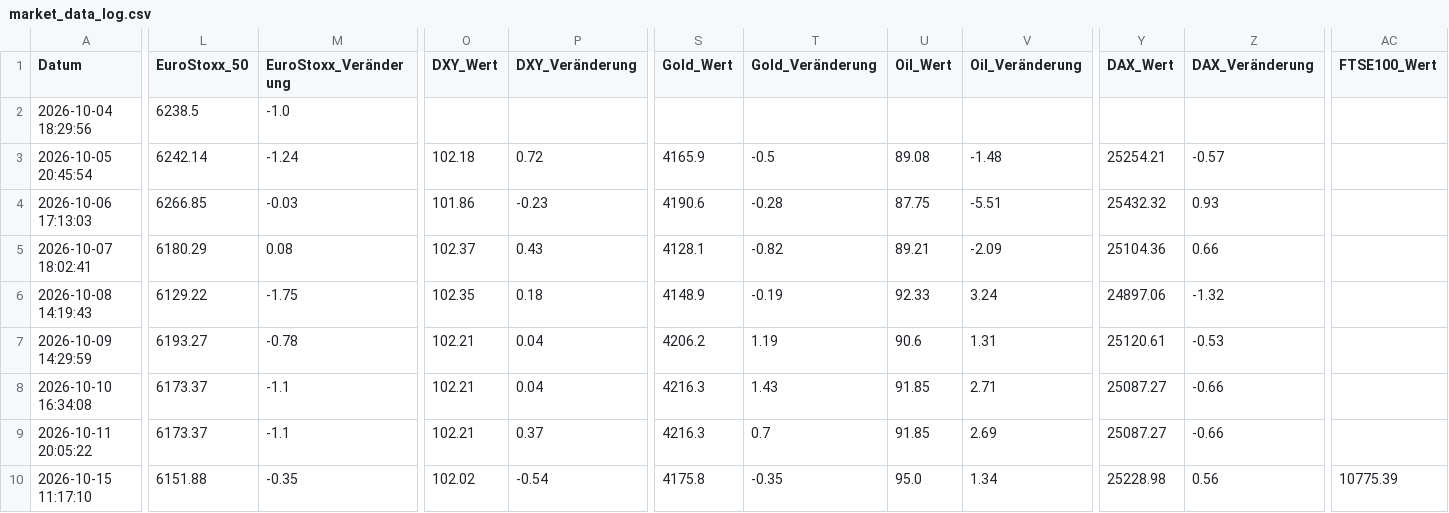
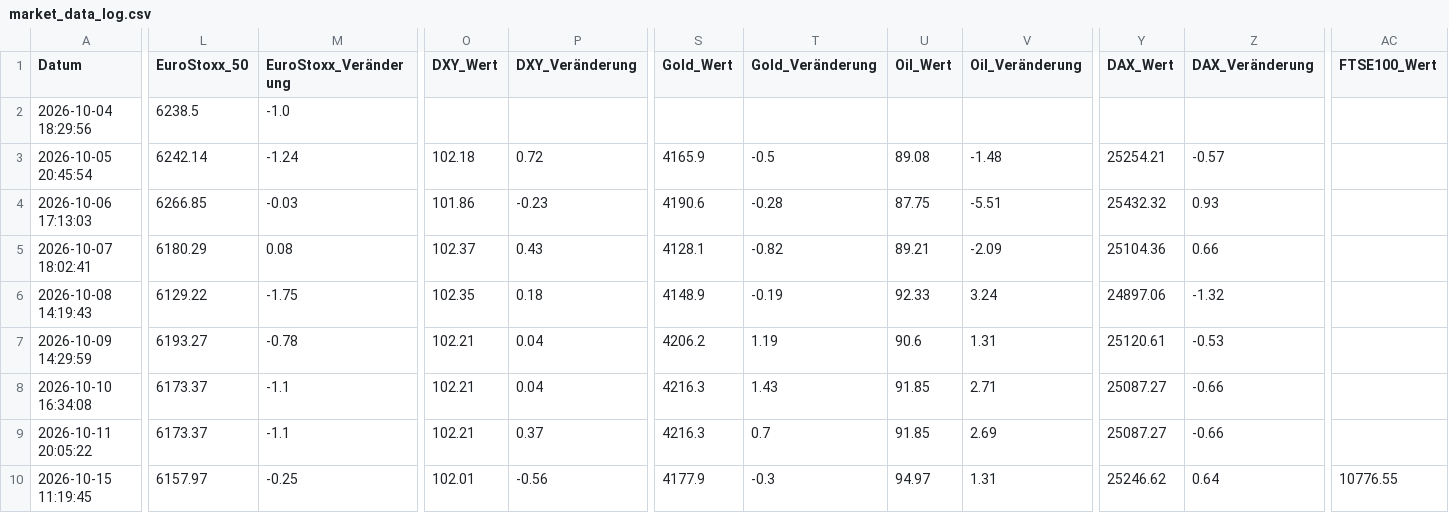
Before and after one commit to thbeeckmann-svg/krypto-kompass, a CSV file: market_data_log.csv, drawn as a sheet; only a part is shown, gaps mark what is left out; the diff covers the shown part only; the diff names each change by its address in the sheet, - before the commit and + after, or states it on an @@ line.

```diff
--- a/market_data_log.csv
+++ b/market_data_log.csv
-A10 (Datum): 2026-10-15 11:17:10
+A10 (Datum): 2026-10-15 11:19:45
-L10 (EuroStoxx_50): 6151.88
+L10 (EuroStoxx_50): 6157.97
-M10 (EuroStoxx_Veränderung): -0.35
+M10 (EuroStoxx_Veränderung): -0.25
-O10 (DXY_Wert): 102.02
+O10 (DXY_Wert): 102.01
-P10 (DXY_Veränderung): -0.54
+P10 (DXY_Veränderung): -0.56
-S10 (Gold_Wert): 4175.8
+S10 (Gold_Wert): 4177.9
-T10 (Gold_Veränderung): -0.35
+T10 (Gold_Veränderung): -0.3
-U10 (Oil_Wert): 95.0
+U10 (Oil_Wert): 94.97
-V10 (Oil_Veränderung): 1.34
+V10 (Oil_Veränderung): 1.31
-Y10 (DAX_Wert): 25228.98
+Y10 (DAX_Wert): 25246.62
-Z10 (DAX_Veränderung): 0.56
+Z10 (DAX_Veränderung): 0.64
-AC10 (FTSE100_Wert): 10775.39
+AC10 (FTSE100_Wert): 10776.55
```
Also changed, not shown: 6 edited cells elsewhere in this file.
